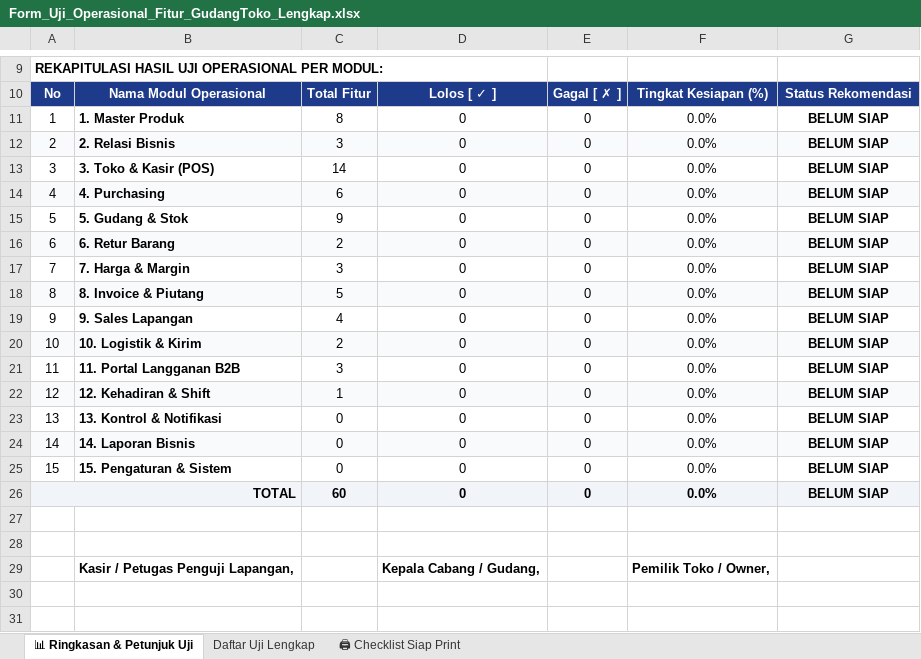
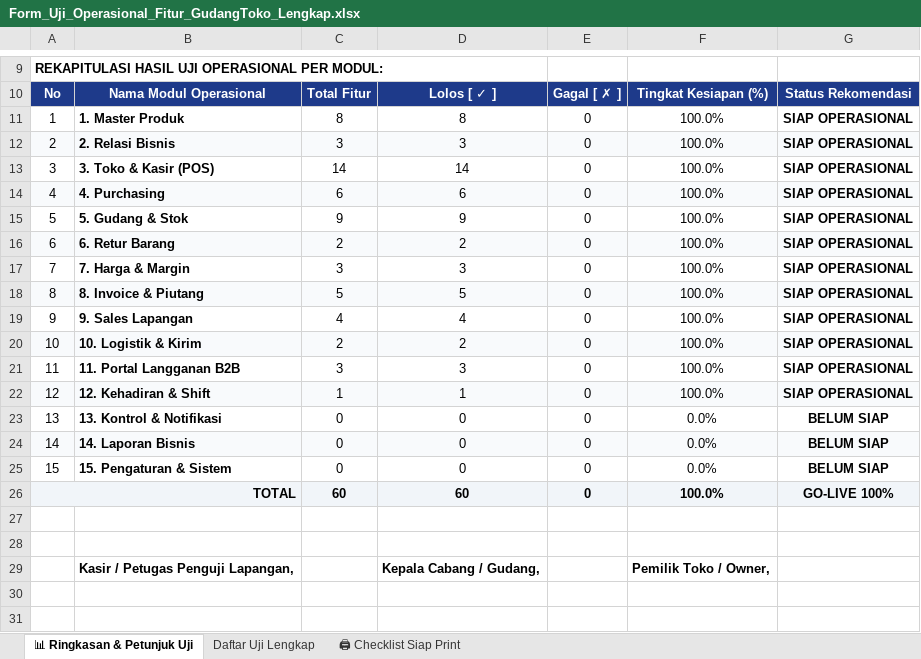
Before and after one commit to aldihidayat35/super-app-pos, an Excel workbook: Form_Uji_Operasional_Fitur_GudangToko_Lengkap.xlsx, sheet 📊 Ringkasan & Petunjuk Uji, drawn as a sheet; only a part is shown, gaps mark what is left out; values as stored, in another font and other column widths than the file's, no borders; the diff names each change by its address in the sheet, - before the commit and + after, or states it on an @@ line.

```diff
--- a/Form_Uji_Operasional_Fitur_GudangToko_Lengkap.xlsx (sheet 📊 Ringkasan & Petunjuk Uji)
+++ b/Form_Uji_Operasional_Fitur_GudangToko_Lengkap.xlsx (sheet 📊 Ringkasan & Petunjuk Uji)
-D11: 0
+D11: 8
-F11:F22: 0.0%
+F11:F22: 100.0%
-G11:G22: BELUM SIAP
+G11:G22: SIAP OPERASIONAL
-D12: 0
+D12: 3
-D13: 0
+D13: 14
-D14: 0
+D14: 6
-D15: 0
+D15: 9
-D16: 0
+D16: 2
-D17: 0
+D17: 3
-D18: 0
+D18: 5
-D19: 0
+D19: 4
-D20: 0
+D20: 2
-D21: 0
+D21: 3
-D22: 0
+D22: 1
-D26: 0
+D26: 60
-F26: 0.0%
+F26: 100.0%
-G26: BELUM SIAP
+G26: GO-LIVE 100%
```
Also changed, not shown: sheet Daftar Uji Lengkap, formulas that keep their value, 5 other files.
